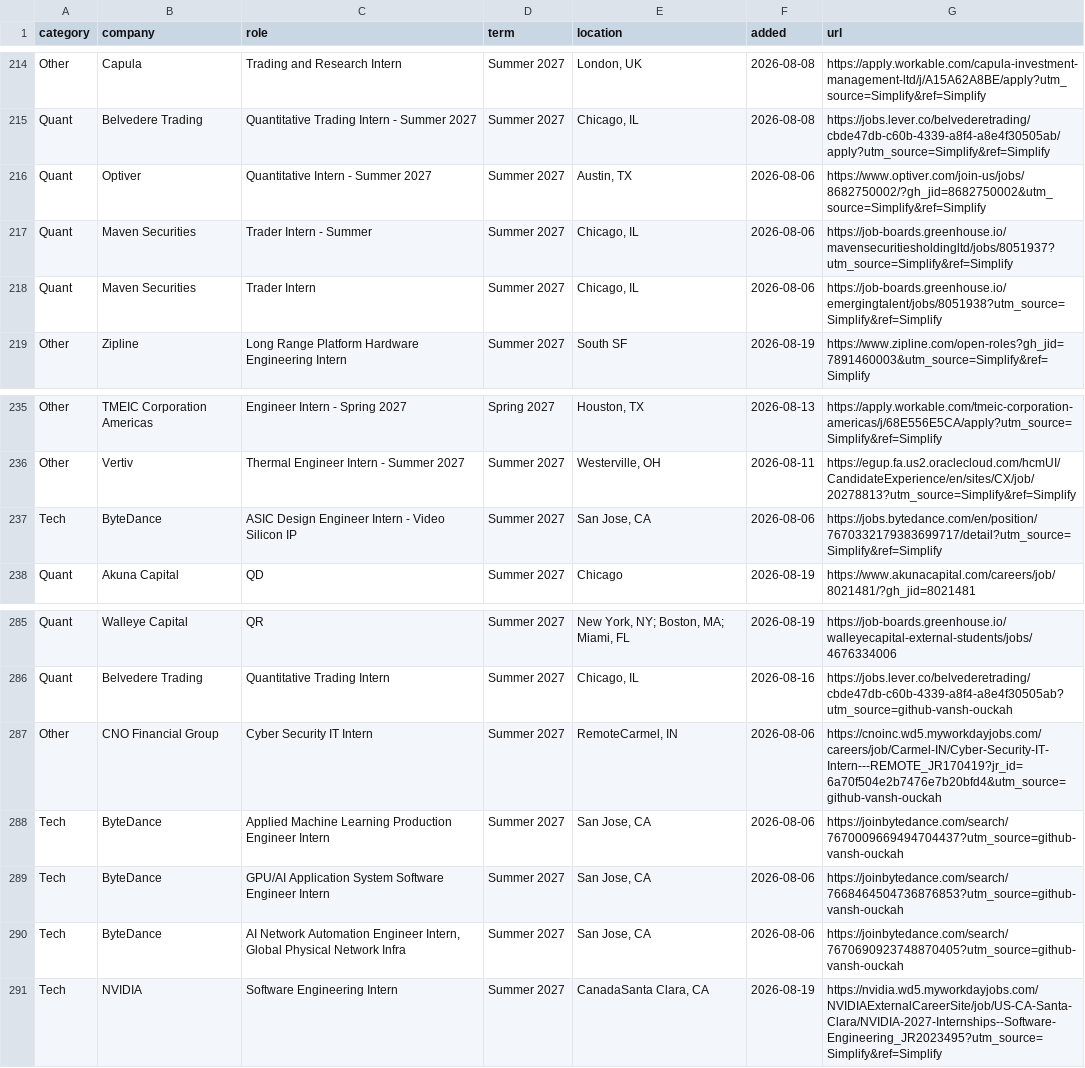
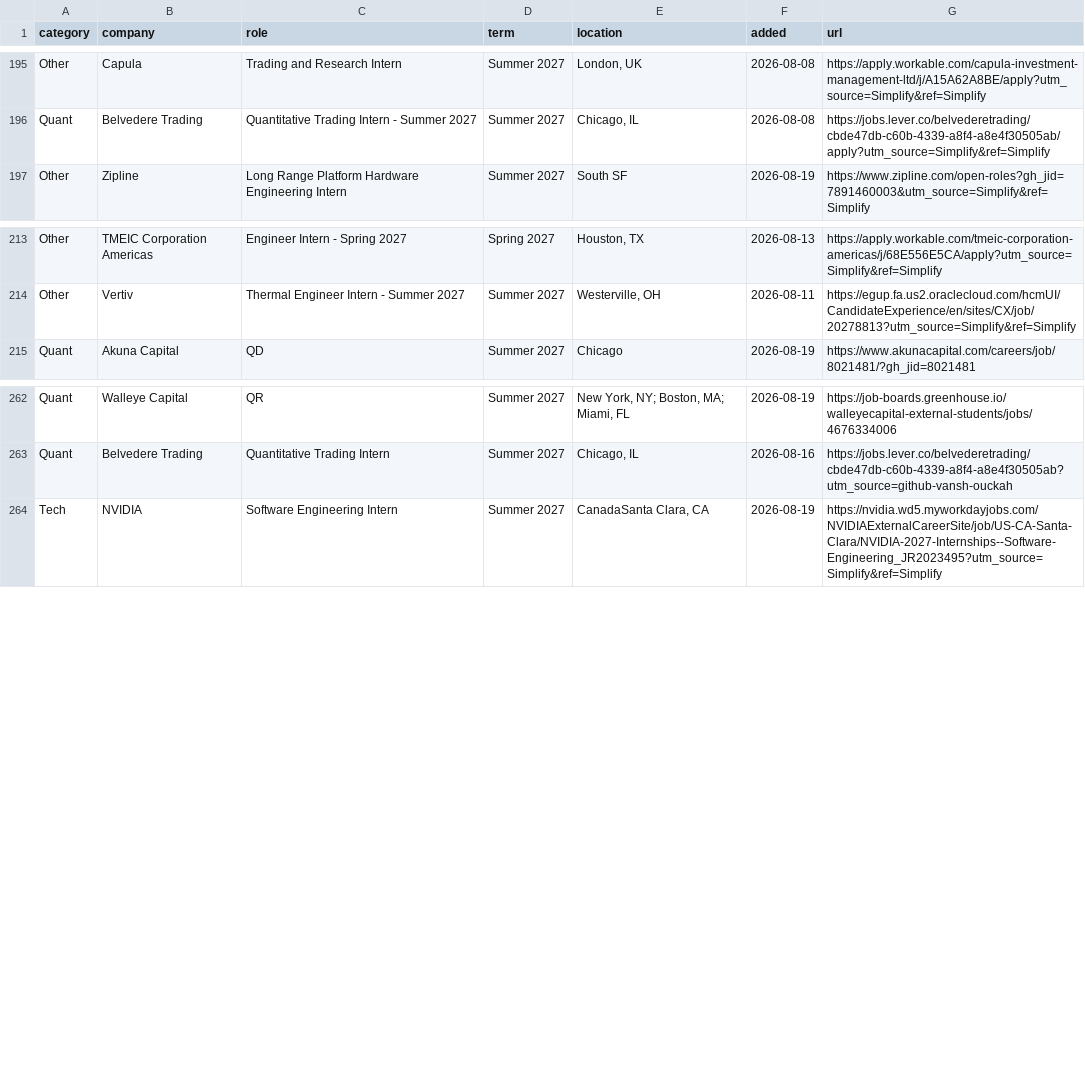
Before and after one commit to IanLeung12/2027-SWE-Intern-Postings, a TSV file: data/postings.tsv, drawn as a sheet; only a part is shown, gaps mark what is left out; the diff covers the shown part only; the diff names each change by its address in the sheet, - before the commit and + after, or states it on an @@ line.

```diff
--- a/data/postings.tsv
+++ b/data/postings.tsv
-row 216: Quant | Optiver | Quantitative Intern - Summer 2027 | Summer 2027 | Austin, TX | 2026-08-06 | https://www.optiver.com/join-us/jobs/8682750002/?gh_jid=8682750002&utm_source=Simplify&ref=Simplify
-row 217: Quant | Maven Securities | Trader Intern - Summer | Summer 2027 | Chicago, IL | 2026-08-06 | https://job-boards.greenhouse.io/mavensecuritiesholdingltd/jobs/8051937?utm_source=Simplify&ref=Simplify
-row 218: Quant | Maven Securities | Trader Intern | Summer 2027 | Chicago, IL | 2026-08-06 | https://job-boards.greenhouse.io/emergingtalent/jobs/8051938?utm_source=Simplify&ref=Simplify
-row 237: Tech | ByteDance | ASIC Design Engineer Intern - Video Silicon IP | Summer 2027 | San Jose, CA | 2026-08-06 | https://jobs.bytedance.com/en/position/7670332179383699717/detail?utm_source=Simplify&ref=Simplify
-row 287: Other | CNO Financial Group | Cyber Security IT Intern | Summer 2027 | RemoteCarmel, IN | 2026-08-06 | https://cnoinc.wd5.myworkdayjobs.com/careers/job/Carmel-IN/Cyber-Security-IT-Intern---REMOTE_JR170419?jr_id=6a70f504e2b7476e7b20bfd4&utm_source=github-vansh-ouckah
-row 288: Tech | ByteDance | Applied Machine Learning Production Engineer Intern | Summer 2027 | San Jose, CA | 2026-08-06 | https://joinbytedance.com/search/7670009669494704437?utm_source=github-vansh-ouckah
-row 289: Tech | ByteDance | GPU/AI Application System Software Engineer Intern | Summer 2027 | San Jose, CA | 2026-08-06 | https://joinbytedance.com/search/7668464504736876853?utm_source=github-vansh-ouckah
-row 290: Tech | ByteDance | AI Network Automation Engineer Intern, Global Physical Network Infra | Summer 2027 | San Jose, CA | 2026-08-06 | https://joinbytedance.com/search/7670690923748870405?utm_source=github-vansh-ouckah
```
Also changed, not shown: 19 removed rows elsewhere in this file, 2 other files.
